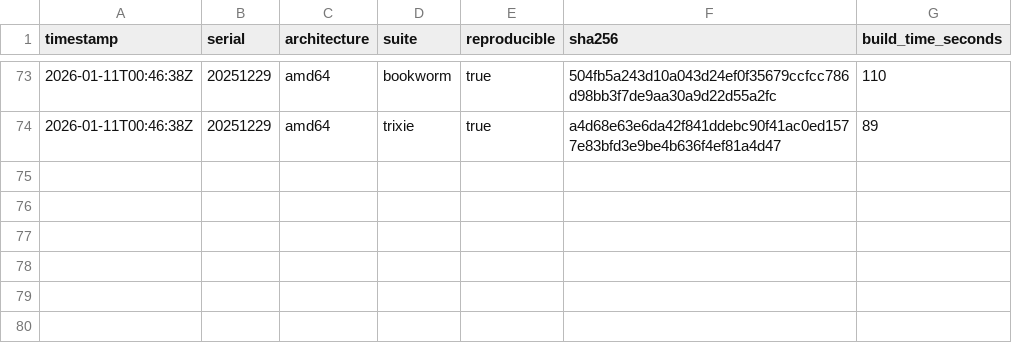
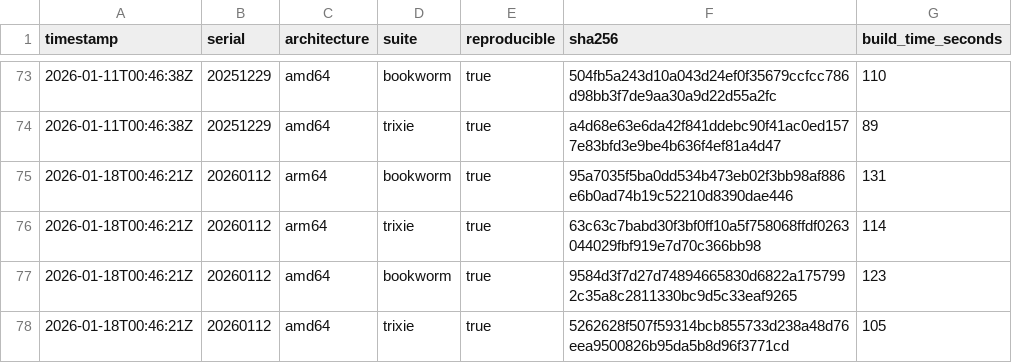
Before and after one commit to sheurich/debian-repro, a CSV file: dashboard/data/history.csv, drawn as a sheet; only a part is shown, gaps mark what is left out; the diff names each change by its address in the sheet, - before the commit and + after, or states it on an @@ line.

```diff
--- a/dashboard/data/history.csv
+++ b/dashboard/data/history.csv
+row 75: 2026-01-18T00:46:21Z | 20260112 | arm64 | bookworm | true | 95a7035f5ba0dd534b473eb02f3bb98af886e6b0ad74b19c52210d8390dae446 | 131
+row 76: 2026-01-18T00:46:21Z | 20260112 | arm64 | trixie | true | 63c63c7babd30f3bf0ff10a5f758068ffdf0263044029fbf919e7d70c366bb98 | 114
+row 77: 2026-01-18T00:46:21Z | 20260112 | amd64 | bookworm | true | 9584d3f7d27d74894665830d6822a1757992c35a8c2811330bc9d5c33eaf9265 | 123
+row 78: 2026-01-18T00:46:21Z | 20260112 | amd64 | trixie | true | 5262628f507f59314bcb855733d238a48d76eea9500826b95da5b8d96f3771cd | 105
```
Also changed, not shown: dashboard/data/latest.csv, 4 other files.
